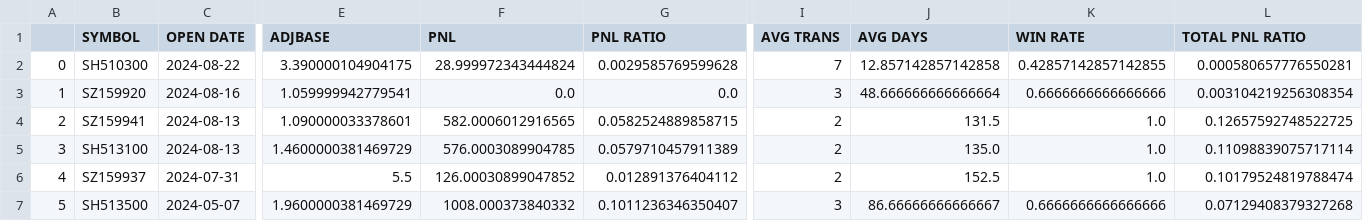
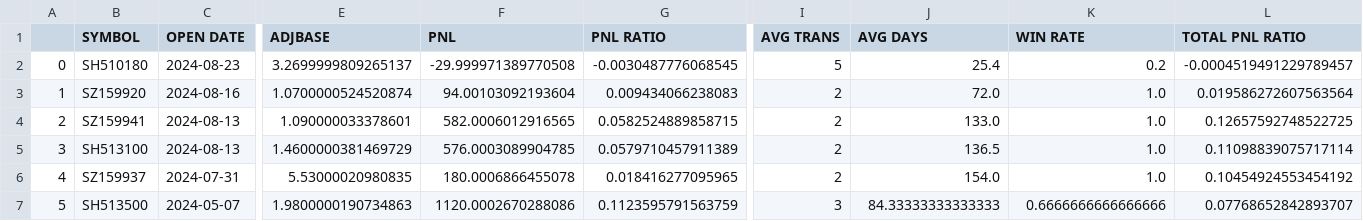
Before and after one commit to joeyrensh/pub_finance, a CSV file: pub_finance/finance/images/cn_etf.csv, drawn as a sheet; only a part is shown, gaps mark what is left out; the diff covers the shown part only; the diff names each change by its address in the sheet, - before the commit and + after, or states it on an @@ line.

```diff
--- a/pub_finance/finance/images/cn_etf.csv
+++ b/pub_finance/finance/images/cn_etf.csv
-B2 (SYMBOL): SH510300
+B2 (SYMBOL): SH510180
-C2 (OPEN DATE): 2024-08-22
+C2 (OPEN DATE): 2024-08-23
-E2 (ADJBASE): 3.390000104904175
+E2 (ADJBASE): 3.2699999809265137
-F2 (PNL): 28.999972343444824
+F2 (PNL): -29.999971389770508
-G2 (PNL RATIO): 0.0029585769599628
+G2 (PNL RATIO): -0.0030487776068545
-I2 (AVG TRANS): 7
+I2 (AVG TRANS): 5
-J2 (AVG DAYS): 12.857142857142858
+J2 (AVG DAYS): 25.4
-K2 (WIN RATE): 0.42857142857142855
+K2 (WIN RATE): 0.2
-L2 (TOTAL PNL RATIO): 0.000580657776550281
+L2 (TOTAL PNL RATIO): -0.0004519491229789457
-E3 (ADJBASE): 1.059999942779541
+E3 (ADJBASE): 1.0700000524520874
-F3 (PNL): 0.0
+F3 (PNL): 94.00103092193604
-G3 (PNL RATIO): 0.0
+G3 (PNL RATIO): 0.009434066238083
-I3 (AVG TRANS): 3
+I3 (AVG TRANS): 2
-J3 (AVG DAYS): 48.666666666666664
+J3 (AVG DAYS): 72.0
-K3 (WIN RATE): 0.6666666666666666
+K3 (WIN RATE): 1.0
-L3 (TOTAL PNL RATIO): 0.003104219256308354
+L3 (TOTAL PNL RATIO): 0.019586272607563564
-J4 (AVG DAYS): 131.5
+J4 (AVG DAYS): 133.0
-J5 (AVG DAYS): 135.0
+J5 (AVG DAYS): 136.5
-E6 (ADJBASE): 5.5
+E6 (ADJBASE): 5.53000020980835
-F6 (PNL): 126.00030899047852
+F6 (PNL): 180.0006866455078
-G6 (PNL RATIO): 0.012891376404112
+G6 (PNL RATIO): 0.018416277095965
-J6 (AVG DAYS): 152.5
+J6 (AVG DAYS): 154.0
-L6 (TOTAL PNL RATIO): 0.10179524819788474
+L6 (TOTAL PNL RATIO): 0.10454924553454192
-E7 (ADJBASE): 1.9600000381469729
+E7 (ADJBASE): 1.9800000190734863
-F7 (PNL): 1008.000373840332
+F7 (PNL): 1120.0002670288086
-G7 (PNL RATIO): 0.1011236346350407
+G7 (PNL RATIO): 0.1123595791563759
-J7 (AVG DAYS): 86.66666666666667
+J7 (AVG DAYS): 84.33333333333333
-L7 (TOTAL PNL RATIO): 0.07129408379327268
+L7 (TOTAL PNL RATIO): 0.07768652842893707
```
Also changed, not shown: 58 edited cells elsewhere in this file, 7 other files.
